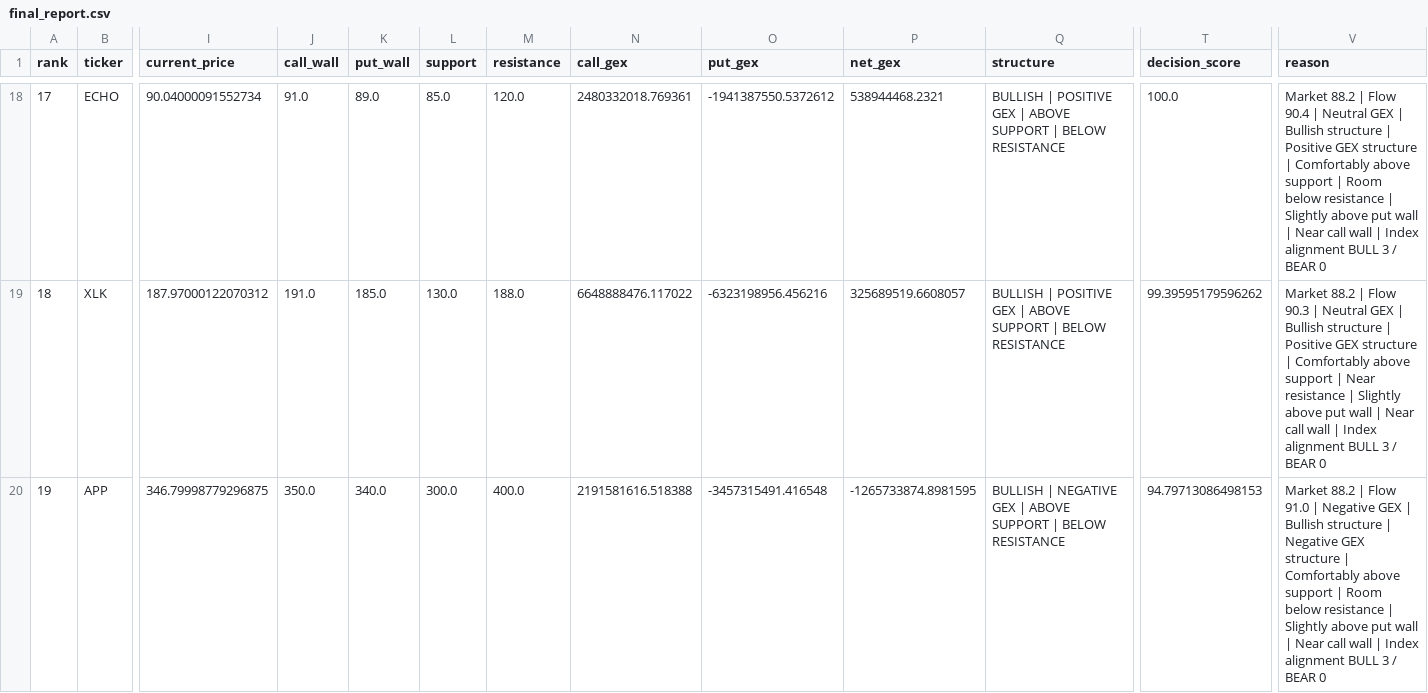
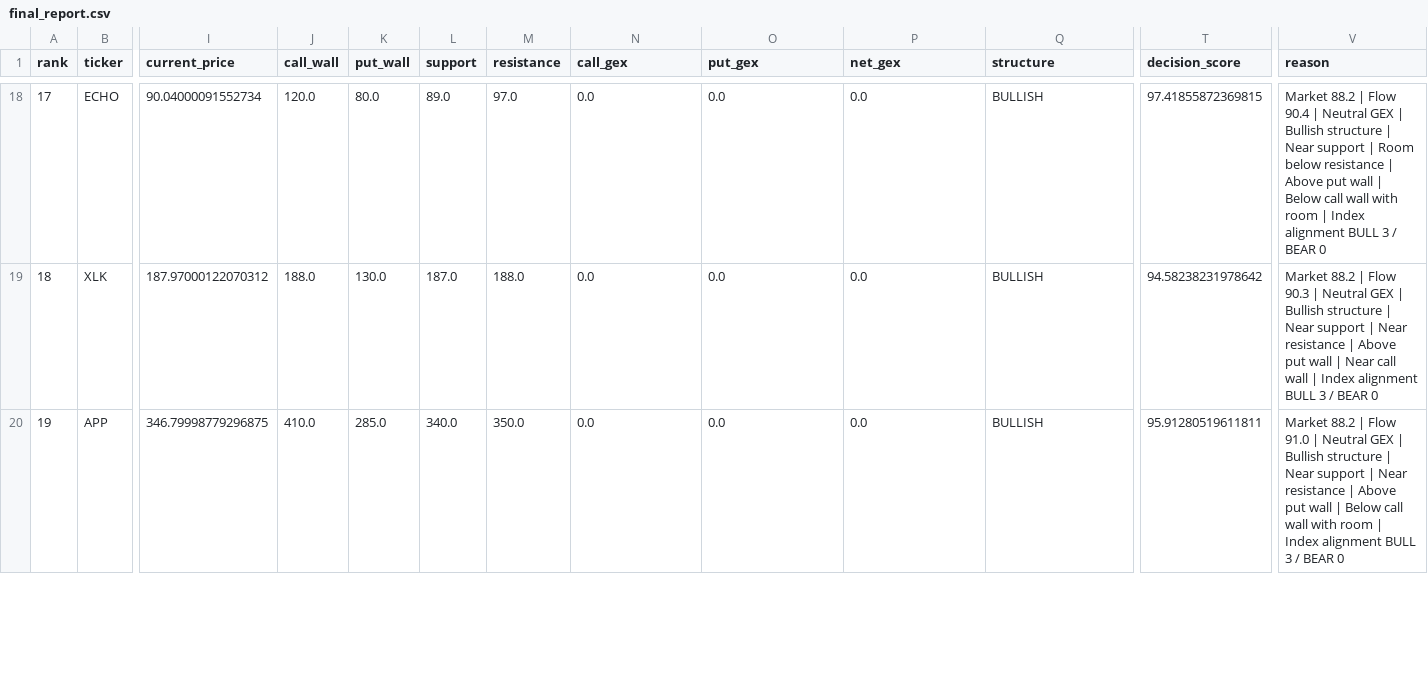
Before and after one commit to kwonbora1220/final-option-serch, a CSV file: data/analysis/final_report.csv, drawn as a sheet; only a part is shown, gaps mark what is left out; the diff covers the shown part only; the diff names each change by its address in the sheet, - before the commit and + after, or states it on an @@ line.

```diff
--- a/data/analysis/final_report.csv
+++ b/data/analysis/final_report.csv
-J18 (call_wall): 91.0
+J18 (call_wall): 120.0
-K18 (put_wall): 89.0
+K18 (put_wall): 80.0
-L18 (support): 85.0
+L18 (support): 89.0
-M18 (resistance): 120.0
+M18 (resistance): 97.0
-N18 (call_gex): 2480332018.769361
+N18 (call_gex): 0.0
-O18 (put_gex): -1941387550.5372612
+O18 (put_gex): 0.0
-P18 (net_gex): 538944468.2321
+P18 (net_gex): 0.0
-Q18:Q19 (structure): BULLISH | POSITIVE GEX | ABOVE SUPPORT | BELOW RESISTANCE
+Q18:Q19 (structure): BULLISH
-T18 (decision_score): 100.0
+T18 (decision_score): 97.41855872369815
-V18 (reason): …structure | Positive GEX structure | Comfortably above support | Room below resistance | Slightly above put wall | Near call wall | Index…
+V18 (reason): …structure | Near support | Room below resistance | Above put wall | Below call wall with room | Index…
-J19 (call_wall): 191.0
+J19 (call_wall): 188.0
-K19 (put_wall): 185.0
+K19 (put_wall): 130.0
-L19 (support): 130.0
+L19 (support): 187.0
-N19 (call_gex): 6648888476.117022
+N19 (call_gex): 0.0
-O19 (put_gex): -6323198956.456216
+O19 (put_gex): 0.0
-P19 (net_gex): 325689519.6608057
+P19 (net_gex): 0.0
-T19 (decision_score): 99.39595179596262
+T19 (decision_score): 94.58238231978642
-V19 (reason): …structure | Positive GEX structure | Comfortably above support | Near resistance | Slightly above put wall…
+V19 (reason): …structure | Near support | Near resistance | Above put wall…
-J20 (call_wall): 350.0
+J20 (call_wall): 410.0
-K20 (put_wall): 340.0
+K20 (put_wall): 285.0
-L20 (support): 300.0
+L20 (support): 340.0
-M20 (resistance): 400.0
+M20 (resistance): 350.0
-N20 (call_gex): 2191581616.518388
+N20 (call_gex): 0.0
-O20 (put_gex): -3457315491.416548
+O20 (put_gex): 0.0
-P20 (net_gex): -1265733874.8981595
+P20 (net_gex): 0.0
-Q20 (structure): BULLISH | NEGATIVE GEX | ABOVE SUPPORT | BELOW RESISTANCE
+Q20 (structure): BULLISH
-T20 (decision_score): 94.79713086498153
+T20 (decision_score): 95.91280519611811
-V20 (reason): …91.0 | Negative GEX | Bullish structure | Negative GEX structure | Comfortably above support | Room below resistance | Slightly above put wall | Near call wall | Index…
+V20 (reason): …91.0 | Neutral GEX | Bullish structure | Near support | Near resistance | Above put wall | Below call wall with room | Index…
```
Also changed, not shown: 143 edited cells elsewhere in this file, data/analysis/decision.csv, data/analysis/structure.csv.
